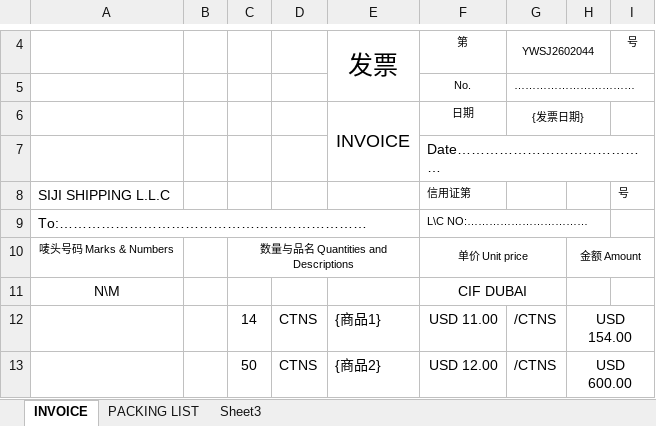
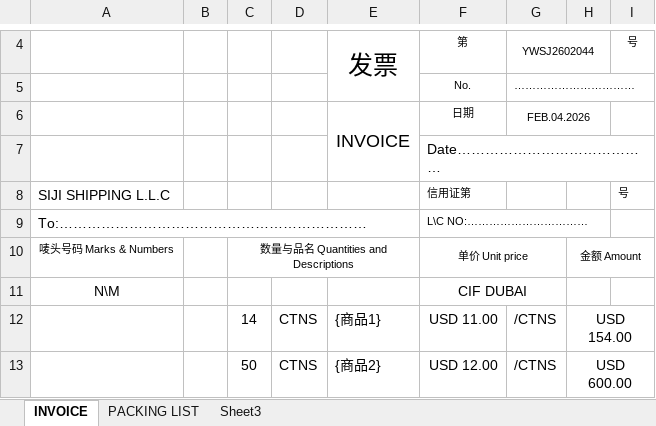
Before and after one commit to jsy96/dd2, an Excel workbook: templates/装箱单发票的格式.xlsx, sheet INVOICE, drawn as a sheet; only a part is shown, gaps mark what is left out; values as stored, in another font and other column widths than the file's, no borders; the diff names each change by its address in the sheet, - before the commit and + after, or states it on an @@ line.

```diff
--- a/templates/装箱单发票的格式.xlsx (sheet INVOICE)
+++ b/templates/装箱单发票的格式.xlsx (sheet INVOICE)
-G6: {发票日期}
+G6: FEB.04.2026
```
Also changed, not shown: sheet PACKING LIST, 3 other files.
